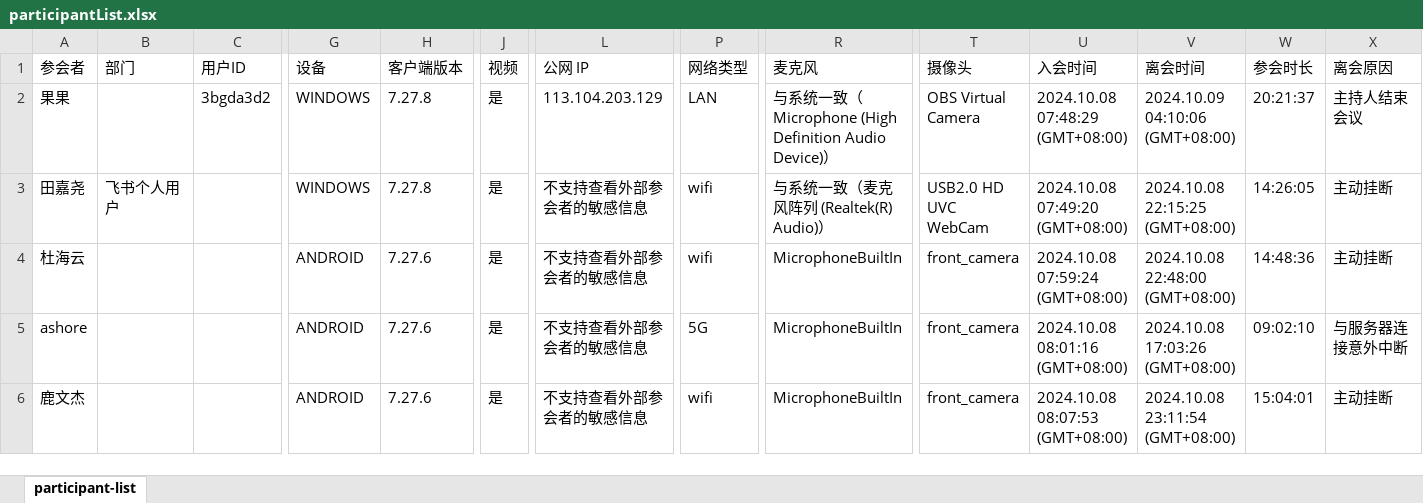
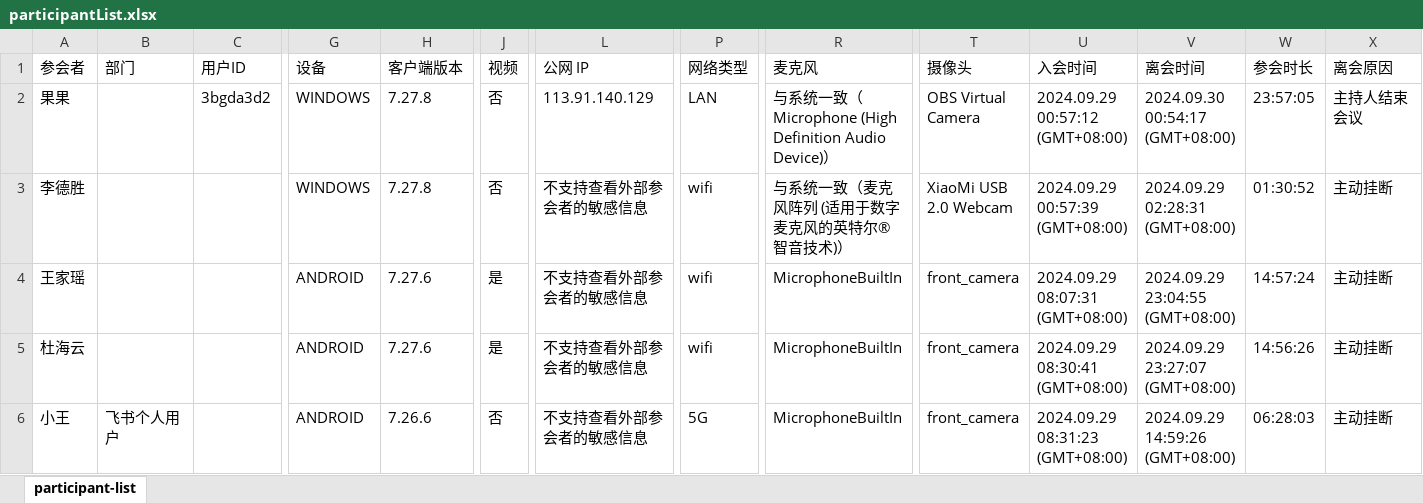
Before and after one commit to Acring/online-study, an Excel workbook: participantList.xlsx, sheet participant-list, drawn as a sheet; only a part is shown, gaps mark what is left out; values as stored, in another font and other column widths than the file's, no borders; the diff covers the shown part only; the diff names each change by its address in the sheet, - before the commit and + after, or states it on an @@ line.

```diff
--- a/participantList.xlsx (sheet participant-list)
+++ b/participantList.xlsx (sheet participant-list)
-J2:J3 (视频): 是
+J2:J3 (视频): 否
-L2 (公网 IP): 113.104.203.129
+L2 (公网 IP): 113.91.140.129
-U2 (入会时间): 2024.10.08 07:48:29 (GMT+08:00)
+U2 (入会时间): 2024.09.29 00:57:12 (GMT+08:00)
-V2 (离会时间): 2024.10.09 04:10:06 (GMT+08:00)
+V2 (离会时间): 2024.09.30 00:54:17 (GMT+08:00)
-W2 (参会时长): 20:21:37
+W2 (参会时长): 23:57:05
-A3 (参会者): 田嘉尧
+A3 (参会者): 李德胜
-B3 (部门): 飞书个人用户
+B3 (部门): (empty)
-R3 (麦克风): 与系统一致（麦克风阵列 (Realtek(R) Audio)）
+R3 (麦克风): 与系统一致（麦克风阵列 (适用于数字麦克风的英特尔® 智音技术)）
-T3 (摄像头): USB2.0 HD UVC WebCam
+T3 (摄像头): XiaoMi USB 2.0 Webcam
-U3 (入会时间): 2024.10.08 07:49:20 (GMT+08:00)
+U3 (入会时间): 2024.09.29 00:57:39 (GMT+08:00)
-V3 (离会时间): 2024.10.08 22:15:25 (GMT+08:00)
+V3 (离会时间): 2024.09.29 02:28:31 (GMT+08:00)
-W3 (参会时长): 14:26:05
+W3 (参会时长): 01:30:52
-A4 (参会者): 杜海云
+A4 (参会者): 王家瑶
-U4 (入会时间): 2024.10.08 07:59:24 (GMT+08:00)
+U4 (入会时间): 2024.09.29 08:07:31 (GMT+08:00)
-V4 (离会时间): 2024.10.08 22:48:00 (GMT+08:00)
+V4 (离会时间): 2024.09.29 23:04:55 (GMT+08:00)
-W4 (参会时长): 14:48:36
+W4 (参会时长): 14:57:24
-A5 (参会者): ashore
+A5 (参会者): 杜海云
-P5 (网络类型): 5G
+P5 (网络类型): wifi
-U5 (入会时间): 2024.10.08 08:01:16 (GMT+08:00)
+U5 (入会时间): 2024.09.29 08:30:41 (GMT+08:00)
-V5 (离会时间): 2024.10.08 17:03:26 (GMT+08:00)
+V5 (离会时间): 2024.09.29 23:27:07 (GMT+08:00)
-W5 (参会时长): 09:02:10
+W5 (参会时长): 14:56:26
-X5 (离会原因): 与服务器连接意外中断
+X5 (离会原因): 主动挂断
-A6 (参会者): 鹿文杰
+A6 (参会者): 小王
-B6 (部门): (empty)
+B6 (部门): 飞书个人用户
-H6 (客户端版本): 7.27.6
+H6 (客户端版本): 7.26.6
-J6 (视频): 是
+J6 (视频): 否
-P6 (网络类型): wifi
+P6 (网络类型): 5G
-U6 (入会时间): 2024.10.08 08:07:53 (GMT+08:00)
+U6 (入会时间): 2024.09.29 08:31:23 (GMT+08:00)
-V6 (离会时间): 2024.10.08 23:11:54 (GMT+08:00)
+V6 (离会时间): 2024.09.29 14:59:26 (GMT+08:00)
-W6 (参会时长): 15:04:01
+W6 (参会时长): 06:28:03
```
Also changed, not shown: 1 added row, 5 removed rows and 46 edited cells elsewhere in this sheet, 19 other files.
